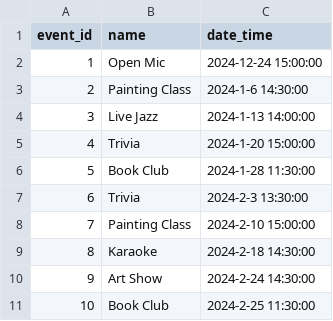
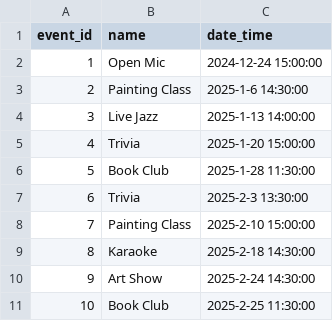
Before and after one commit to britt-klose/DBFinalProject, a CSV file: MySQL/Files/events.csv, drawn as a sheet.

Commit message:
Update events.csv

```diff
--- a/MySQL/Files/events.csv
+++ b/MySQL/Files/events.csv
@@ -2,10 +2,10 @@ event_id ,name,date_time
 1,Open Mic,2024-12-24 15:00:00
-2,Painting Class,2024-1-6 14:30:00
-3,Live Jazz,2024-1-13 14:00:00
-4,Trivia,2024-1-20 15:00:00
-5,Book Club,2024-1-28 11:30:00
-6,Trivia,2024-2-3 13:30:00
-7,Painting Class,2024-2-10 15:00:00
-8,Karaoke,2024-2-18 14:30:00
-9,Art Show ,2024-2-24 14:30:00
-10,Book Club,2024-2-25 11:30:00
+2,Painting Class,2025-1-6 14:30:00
+3,Live Jazz,2025-1-13 14:00:00
+4,Trivia,2025-1-20 15:00:00
+5,Book Club,2025-1-28 11:30:00
+6,Trivia,2025-2-3 13:30:00
+7,Painting Class,2025-2-10 15:00:00
+8,Karaoke,2025-2-18 14:30:00
+9,Art Show ,2025-2-24 14:30:00
+10,Book Club,2025-2-25 11:30:00
```
